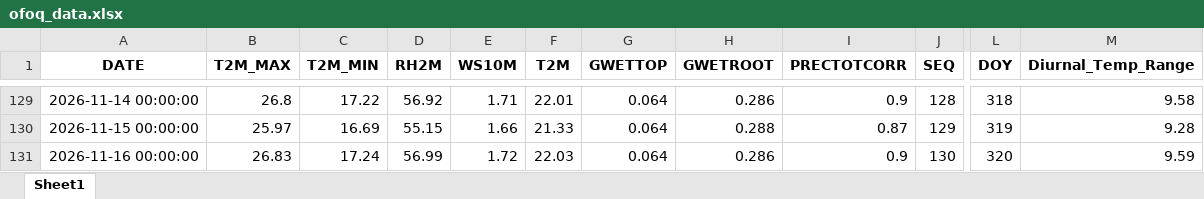
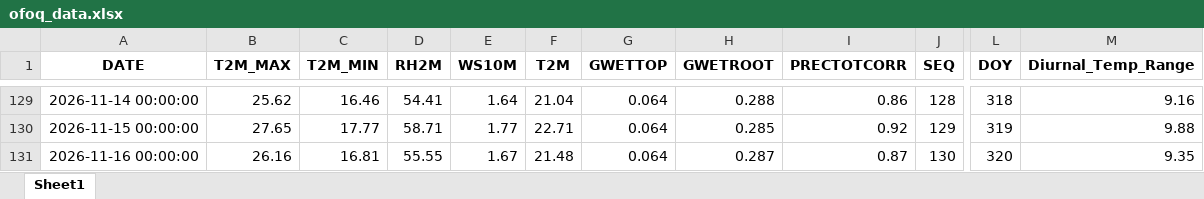
Before and after one commit to RQAMRO/Ofoq-Agriculture, an Excel workbook: data/ofoq_data.xlsx, sheet Sheet1, drawn as a sheet; only a part is shown, gaps mark what is left out; values as stored, in another font and other column widths than the file's, no borders; the diff covers the shown part only; the diff names each change by its address in the sheet, - before the commit and + after, or states it on an @@ line.

```diff
--- a/data/ofoq_data.xlsx (sheet Sheet1)
+++ b/data/ofoq_data.xlsx (sheet Sheet1)
-B129 (T2M_MAX): 26.8
+B129 (T2M_MAX): 25.62
-C129 (T2M_MIN): 17.22
+C129 (T2M_MIN): 16.46
-D129 (RH2M): 56.92
+D129 (RH2M): 54.41
-E129 (WS10M): 1.71
+E129 (WS10M): 1.64
-F129 (T2M): 22.01
+F129 (T2M): 21.04
-H129 (GWETROOT): 0.286
+H129 (GWETROOT): 0.288
-I129 (PRECTOTCORR): 0.9
+I129 (PRECTOTCORR): 0.86
-M129 (Diurnal_Temp_Range): 9.58
+M129 (Diurnal_Temp_Range): 9.16
-B130 (T2M_MAX): 25.97
+B130 (T2M_MAX): 27.65
-C130 (T2M_MIN): 16.69
+C130 (T2M_MIN): 17.77
-D130 (RH2M): 55.15
+D130 (RH2M): 58.71
-E130 (WS10M): 1.66
+E130 (WS10M): 1.77
-F130 (T2M): 21.33
+F130 (T2M): 22.71
-H130 (GWETROOT): 0.288
+H130 (GWETROOT): 0.285
-I130 (PRECTOTCORR): 0.87
+I130 (PRECTOTCORR): 0.92
-M130 (Diurnal_Temp_Range): 9.28
+M130 (Diurnal_Temp_Range): 9.88
-B131 (T2M_MAX): 26.83
+B131 (T2M_MAX): 26.16
-C131 (T2M_MIN): 17.24
+C131 (T2M_MIN): 16.81
-D131 (RH2M): 56.99
+D131 (RH2M): 55.55
-E131 (WS10M): 1.72
+E131 (WS10M): 1.67
-F131 (T2M): 22.03
+F131 (T2M): 21.48
-H131 (GWETROOT): 0.286
+H131 (GWETROOT): 0.287
-I131 (PRECTOTCORR): 0.9
+I131 (PRECTOTCORR): 0.87
-M131 (Diurnal_Temp_Range): 9.59
+M131 (Diurnal_Temp_Range): 9.35
```
Also changed, not shown: 31 edited cells elsewhere in this sheet, 1 other file.
